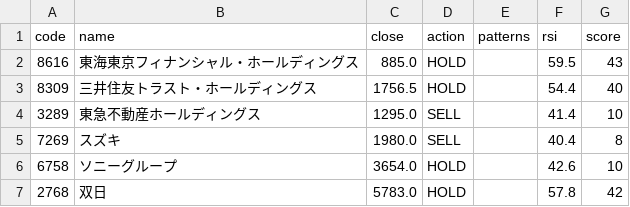
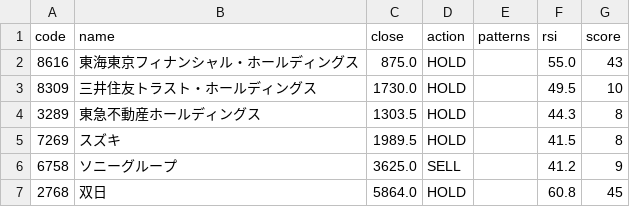
Before and after one commit to hkawkaw-ux/jp-stock-system, a CSV file: app/watchlist_signals.csv, drawn as a sheet.

```diff
--- a/app/watchlist_signals.csv
+++ b/app/watchlist_signals.csv
@@ -1,7 +1,7 @@
 code,name,close,action,patterns,rsi,score
-8616,東海東京フィナンシャル・ホールディングス,885.0,HOLD,,59.5,43
-8309,三井住友トラスト・ホールディングス,1756.5,HOLD,,54.4,40
-3289,東急不動産ホールディングス,1295.0,SELL,,41.4,10
-7269,スズキ,1980.0,SELL,,40.4,8
-6758,ソニーグループ,3654.0,HOLD,,42.6,10
-2768,双日,5783.0,HOLD,,57.8,42
+8616,東海東京フィナンシャル・ホールディングス,875.0,HOLD,,55.0,43
+8309,三井住友トラスト・ホールディングス,1730.0,HOLD,,49.5,10
+3289,東急不動産ホールディングス,1303.5,HOLD,,44.3,8
+7269,スズキ,1989.5,HOLD,,41.5,8
+6758,ソニーグループ,3625.0,SELL,,41.2,9
+2768,双日,5864.0,HOLD,,60.8,45
```
Also changed, not shown: app/universe_snapshot.csv, 2 other files.
